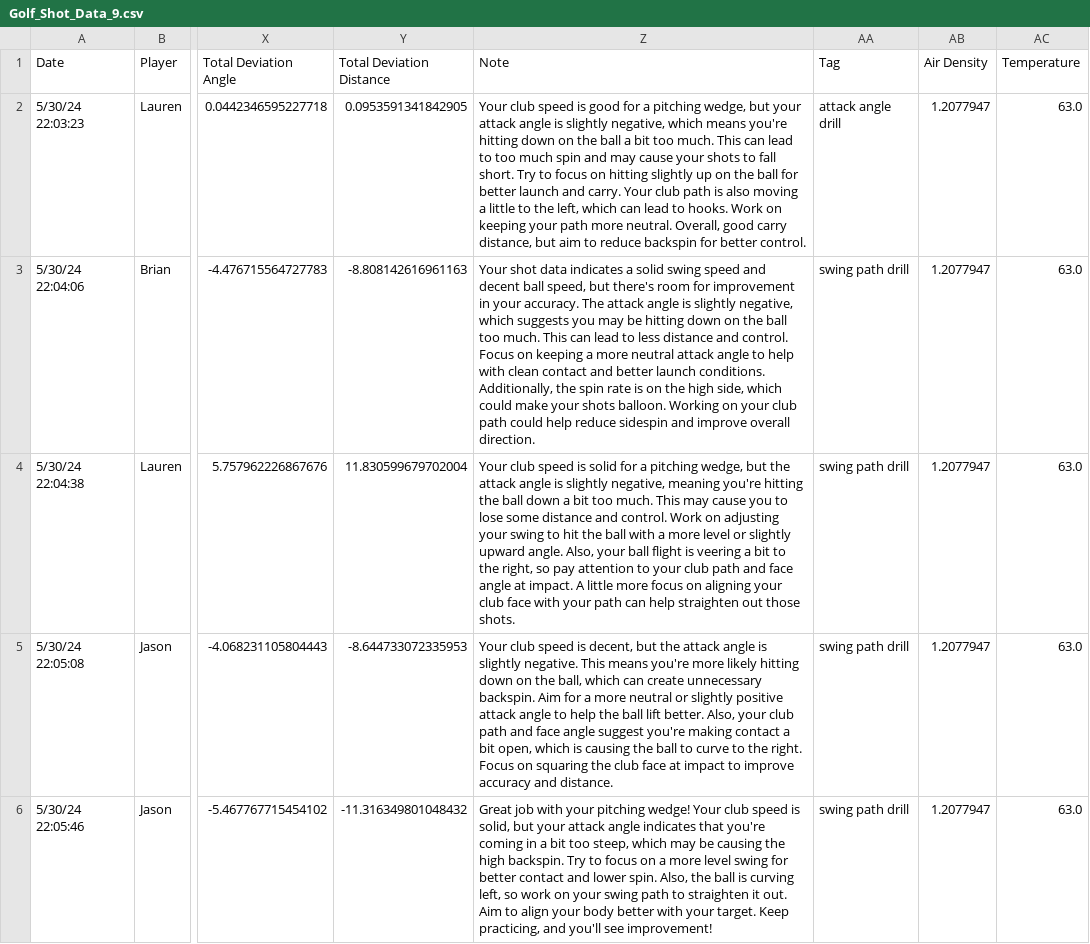
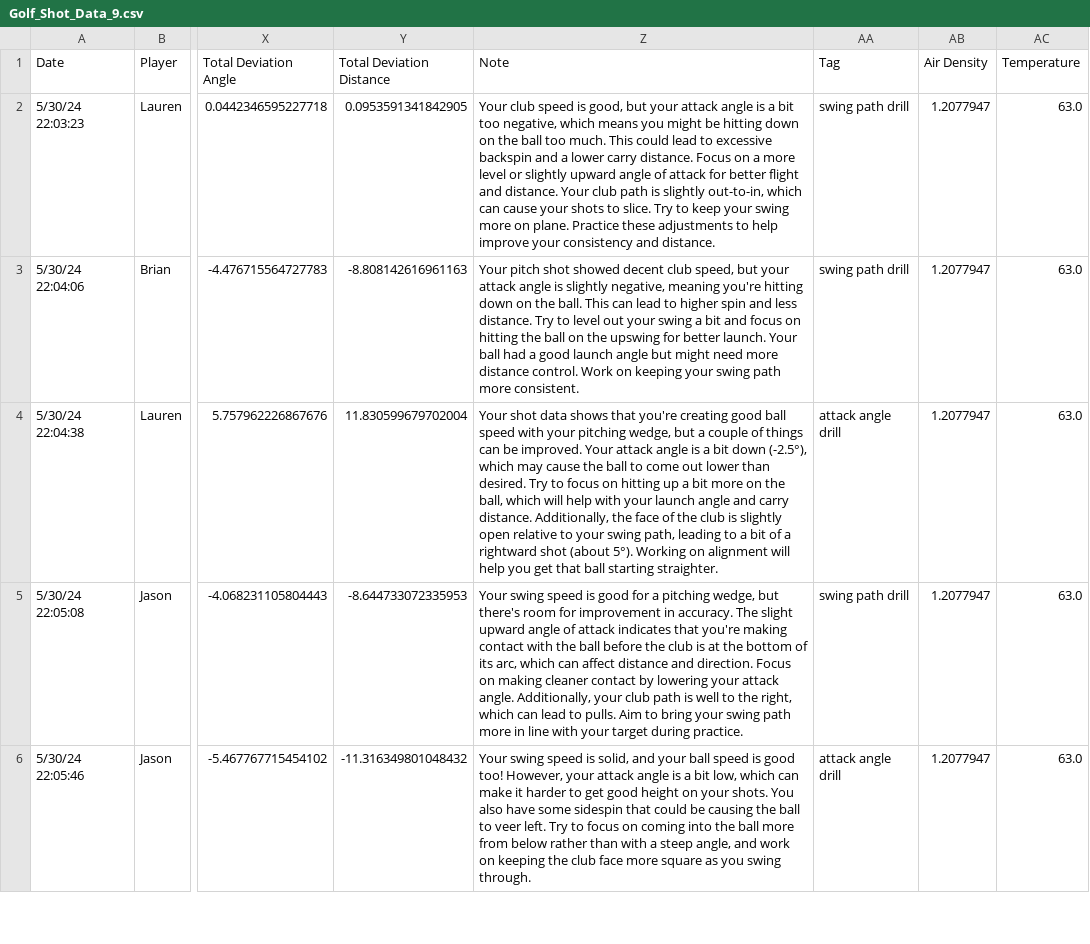
Before and after one commit to openai/openai-cookbook, a CSV file: examples/agents_sdk/basics_of_agents_sdk/data/processed/Golf_Shot_Data_9.csv, drawn as a sheet; only a part is shown, gaps mark what is left out; the diff covers the shown part only; the diff names each change by its address in the sheet, - before the commit and + after, or states it on an @@ line.

Commit message:
cleaned up logs + verified data enrichment time

```diff
--- a/examples/agents_sdk/basics_of_agents_sdk/data/processed/Golf_Shot_Data_9.csv
+++ b/examples/agents_sdk/basics_of_agents_sdk/data/processed/Golf_Shot_Data_9.csv
-Z2 (Note): …speed is good for a pitching wedge, but your attack angle is slightly negative, which means you're hitting down on the ball a bit too much. This can lead to too much spin and may cause your shots to fall short. Try to focus on hitting slightly up on the ball for better launch and carry. Your club path is also moving a little to the left, which can lead to hooks. Work on keeping your path more neutral. Overall, good carry distance, but aim to reduce backspin for better control.
+Z2 (Note): …speed is good, but your attack angle is a bit too negative, which means you might be hitting down on the ball too much. This could lead to excessive backspin and a lower carry distance. Focus on a more level or slightly upward angle of attack for better flight and distance. Your club path is slightly out-to-in, which can cause your shots to slice. Try to keep your swing more on plane. Practice these adjustments to help improve your consistency and distance.
-AA2 (Tag): attack angle drill
+AA2 (Tag): swing path drill
-Z3 (Note): Your shot data indicates a solid swing speed and decent ball speed, but there's room for improvement in your accuracy. The attack angle is slightly negative, which suggests you may be hitting down on the ball too much. This can lead to less distance and control. Focus on keeping a more neutral attack angle to help with clean contact and better launch conditions. Additionally, the spin rate is on the high side, which could make your shots balloon. Working on your club path could help reduce sidespin and improve overall direction.
+Z3 (Note): Your pitch shot showed decent club speed, but your attack angle is slightly negative, meaning you're hitting down on the ball. This can lead to higher spin and less distance. Try to level out your swing a bit and focus on hitting the ball on the upswing for better launch. Your ball had a good launch angle but might need more distance control. Work on keeping your swing path more consistent.
-Z4 (Note): Your club speed is solid for a pitching wedge, but the attack angle is slightly negative, meaning you're hitting the ball down a bit too much. This may cause you to lose some distance and control. Work on adjusting your swing to hit the ball with a more level or slightly upward angle. Also, your ball flight is veering a bit to the right, so pay attention to your club path and face angle at impact. A little more focus on aligning your club face with your path can help straighten out those shots.
+Z4 (Note): Your shot data shows that you're creating good ball speed with your pitching wedge, but a couple of things can be improved. Your attack angle is a bit down (-2.5°), which may cause the ball to come out lower than desired. Try to focus on hitting up a bit more on the ball, which will help with your launch angle and carry distance. Additionally, the face of the club is slightly open relative to your swing path, leading to a bit of a rightward shot (about 5°). Working on alignment will help you get that ball starting straighter.
-AA4 (Tag): swing path drill
+AA4 (Tag): attack angle drill
-Z5 (Note): Your club speed is decent, but the attack angle is slightly negative. This means you're more likely hitting down on the ball, which can create unnecessary backspin. Aim for a more neutral or slightly positive attack angle to help the ball lift better. Also, your club path and face angle suggest you're making contact a bit open, which is causing the ball to curve to the right. Focus on squaring the club face at impact to improve accuracy and distance.
+Z5 (Note): Your swing speed is good for a pitching wedge, but there's room for improvement in accuracy. The slight upward angle of attack indicates that you're making contact with the ball before the club is at the bottom of its arc, which can affect distance and direction. Focus on making cleaner contact by lowering your attack angle. Additionally, your club path is well to the right, which can lead to pulls. Aim to bring your swing path more in line with your target during practice.
-Z6 (Note): Great job with your pitching wedge! Your club speed is solid, but your attack angle indicates that you're coming in a bit too steep, which may be causing the high backspin. Try to focus on a more level swing for better contact and lower spin. Also, the ball is curving left, so work on your swing path to straighten it out. Aim to align your body better with your target. Keep practicing, and you'll see improvement!
+Z6 (Note): Your swing speed is solid, and your ball speed is good too! However, your attack angle is a bit low, which can make it harder to get good height on your shots. You also have some sidespin that could be causing the ball to veer left. Try to focus on coming into the ball more from below rather than with a steep angle, and work on keeping the club face more square as you swing through.
-AA6 (Tag): swing path drill
+AA6 (Tag): attack angle drill
```
Also changed, not shown: 102 edited cells elsewhere in this file, examples/agents_sdk/basics_of_agents_sdk/data/processed/Golf_Shot_Data_0.csv, examples/agents_sdk/basics_of_agents_sdk/data/processed/Golf_Shot_Data_1.csv, 11 other files.
